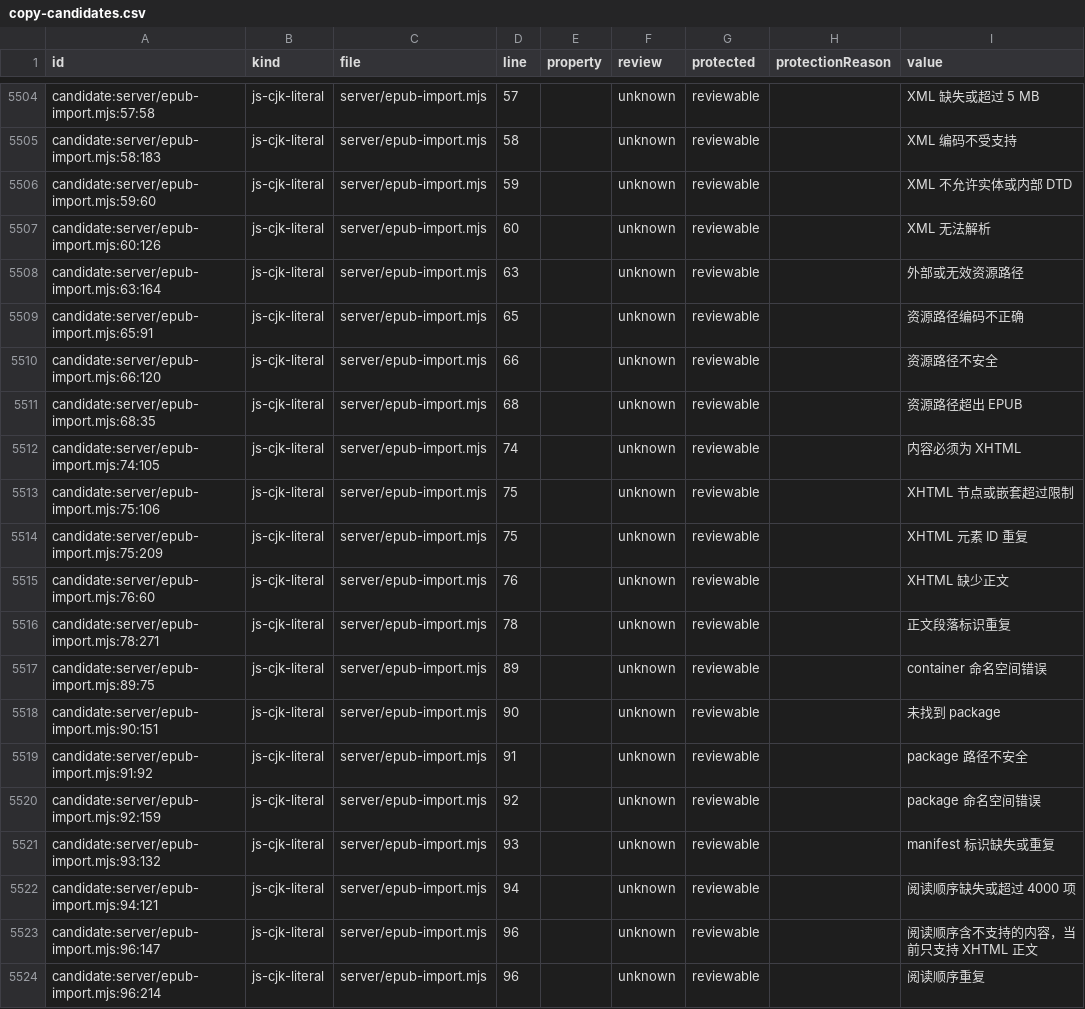
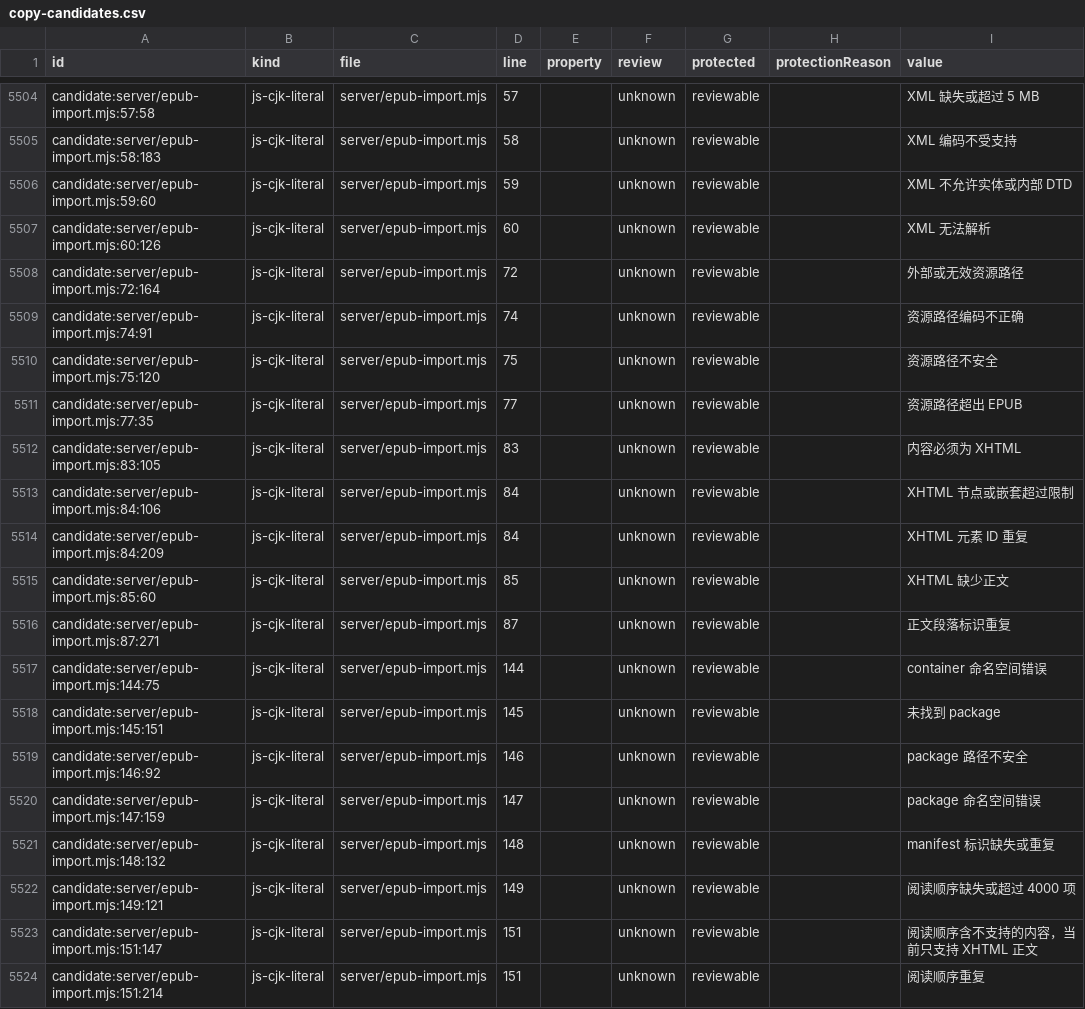
Before and after one commit to getyak/leafhour, a CSV file: docs/copy/copy-candidates.csv, drawn as a sheet; only a part is shown, gaps mark what is left out; the diff covers the shown part only.

Commit message:
fix(import): recognize format-aware book chapters and directories (#295)

```diff
--- a/docs/copy/copy-candidates.csv
+++ b/docs/copy/copy-candidates.csv
@@ -5590,18 +5590,18 @@ candidate:server/epub-import.mjs:59:60,js-cjk-literal,server/epub-import.mjs,59,
 candidate:server/epub-import.mjs:60:126,js-cjk-literal,server/epub-import.mjs,60,,unknown,reviewable,," XML 无法解析"
-candidate:server/epub-import.mjs:63:164,js-cjk-literal,server/epub-import.mjs,63,,unknown,reviewable,,外部或无效资源路径
-candidate:server/epub-import.mjs:65:91,js-cjk-literal,server/epub-import.mjs,65,,unknown,reviewable,,资源路径编码不正确
-candidate:server/epub-import.mjs:66:120,js-cjk-literal,server/epub-import.mjs,66,,unknown,reviewable,,资源路径不安全
-candidate:server/epub-import.mjs:68:35,js-cjk-literal,server/epub-import.mjs,68,,unknown,reviewable,,资源路径超出 EPUB
-candidate:server/epub-import.mjs:74:105,js-cjk-literal,server/epub-import.mjs,74,,unknown,reviewable,,内容必须为 XHTML
-candidate:server/epub-import.mjs:75:106,js-cjk-literal,server/epub-import.mjs,75,,unknown,reviewable,,XHTML 节点或嵌套超过限制
-candidate:server/epub-import.mjs:75:209,js-cjk-literal,server/epub-import.mjs,75,,unknown,reviewable,,XHTML 元素 ID 重复
-candidate:server/epub-import.mjs:76:60,js-cjk-literal,server/epub-import.mjs,76,,unknown,reviewable,,XHTML 缺少正文
-candidate:server/epub-import.mjs:78:271,js-cjk-literal,server/epub-import.mjs,78,,unknown,reviewable,,正文段落标识重复
-candidate:server/epub-import.mjs:89:75,js-cjk-literal,server/epub-import.mjs,89,,unknown,reviewable,,container 命名空间错误
-candidate:server/epub-import.mjs:90:151,js-cjk-literal,server/epub-import.mjs,90,,unknown,reviewable,,未找到 package
-candidate:server/epub-import.mjs:91:92,js-cjk-literal,server/epub-import.mjs,91,,unknown,reviewable,,package 路径不安全
-candidate:server/epub-import.mjs:92:159,js-cjk-literal,server/epub-import.mjs,92,,unknown,reviewable,,package 命名空间错误
-candidate:server/epub-import.mjs:93:132,js-cjk-literal,server/epub-import.mjs,93,,unknown,reviewable,,manifest 标识缺失或重复
-candidate:server/epub-import.mjs:94:121,js-cjk-literal,server/epub-import.mjs,94,,unknown,reviewable,,阅读顺序缺失或超过 4000 项
-candidate:server/epub-import.mjs:96:147,js-cjk-literal,server/epub-import.mjs,96,,unknown,reviewable,,阅读顺序含不支持的内容，当前只支持 XHTML 正文
-candidate:server/epub-import.mjs:96:214,js-cjk-literal,server/epub-import.mjs,96,,unknown,reviewable,,阅读顺序重复
+candidate:server/epub-import.mjs:72:164,js-cjk-literal,server/epub-import.mjs,72,,unknown,reviewable,,外部或无效资源路径
+candidate:server/epub-import.mjs:74:91,js-cjk-literal,server/epub-import.mjs,74,,unknown,reviewable,,资源路径编码不正确
+candidate:server/epub-import.mjs:75:120,js-cjk-literal,server/epub-import.mjs,75,,unknown,reviewable,,资源路径不安全
+candidate:server/epub-import.mjs:77:35,js-cjk-literal,server/epub-import.mjs,77,,unknown,reviewable,,资源路径超出 EPUB
+candidate:server/epub-import.mjs:83:105,js-cjk-literal,server/epub-import.mjs,83,,unknown,reviewable,,内容必须为 XHTML
+candidate:server/epub-import.mjs:84:106,js-cjk-literal,server/epub-import.mjs,84,,unknown,reviewable,,XHTML 节点或嵌套超过限制
+candidate:server/epub-import.mjs:84:209,js-cjk-literal,server/epub-import.mjs,84,,unknown,reviewable,,XHTML 元素 ID 重复
+candidate:server/epub-import.mjs:85:60,js-cjk-literal,server/epub-import.mjs,85,,unknown,reviewable,,XHTML 缺少正文
+candidate:server/epub-import.mjs:87:271,js-cjk-literal,server/epub-import.mjs,87,,unknown,reviewable,,正文段落标识重复
+candidate:server/epub-import.mjs:144:75,js-cjk-literal,server/epub-import.mjs,144,,unknown,reviewable,,container 命名空间错误
+candidate:server/epub-import.mjs:145:151,js-cjk-literal,server/epub-import.mjs,145,,unknown,reviewable,,未找到 package
+candidate:server/epub-import.mjs:146:92,js-cjk-literal,server/epub-import.mjs,146,,unknown,reviewable,,package 路径不安全
+candidate:server/epub-import.mjs:147:159,js-cjk-literal,server/epub-import.mjs,147,,unknown,reviewable,,package 命名空间错误
+candidate:server/epub-import.mjs:148:132,js-cjk-literal,server/epub-import.mjs,148,,unknown,reviewable,,manifest 标识缺失或重复
+candidate:server/epub-import.mjs:149:121,js-cjk-literal,server/epub-import.mjs,149,,unknown,reviewable,,阅读顺序缺失或超过 4000 项
+candidate:server/epub-import.mjs:151:147,js-cjk-literal,server/epub-import.mjs,151,,unknown,reviewable,,阅读顺序含不支持的内容，当前只支持 XHTML 正文
+candidate:server/epub-import.mjs:151:214,js-cjk-literal,server/epub-import.mjs,151,,unknown,reviewable,,阅读顺序重复
```
Also changed, not shown: 65 edited cells elsewhere in this file, 36 other files.
